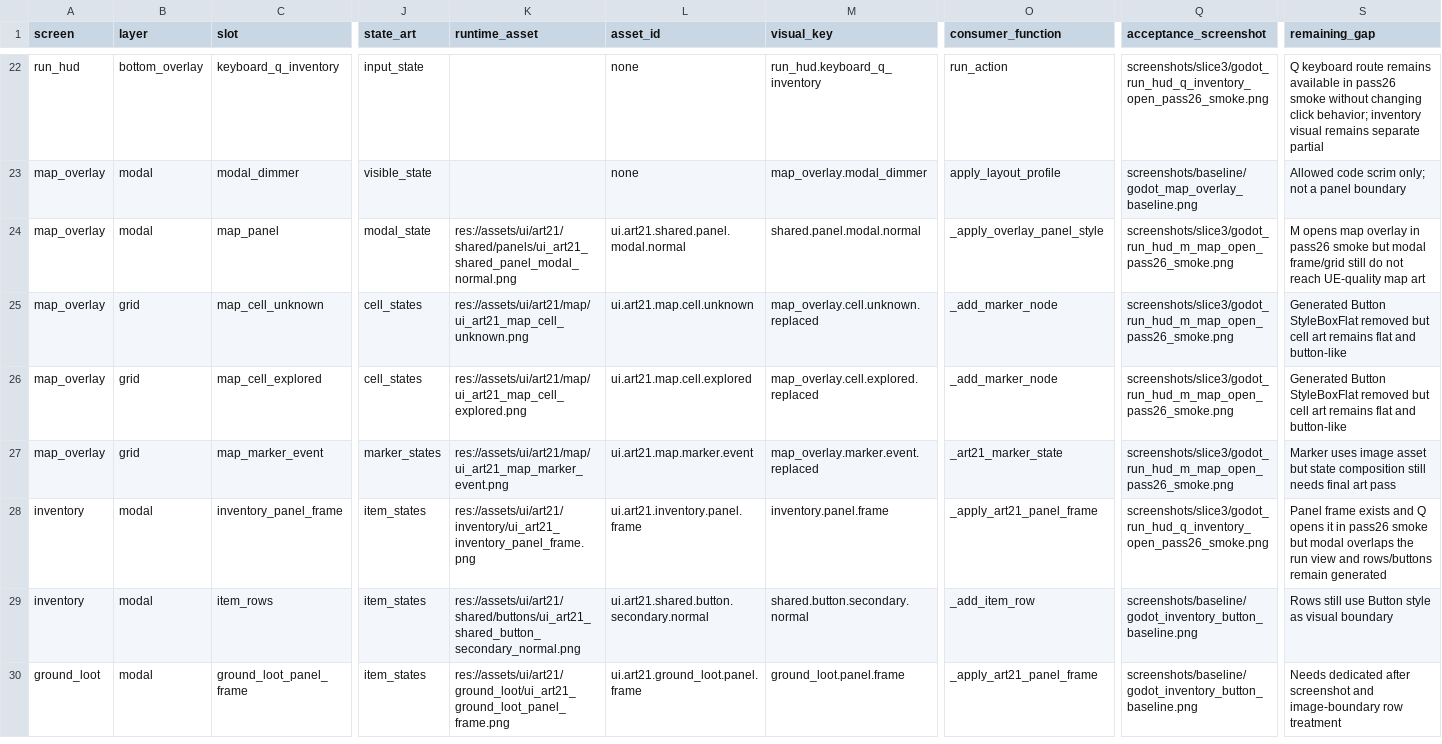
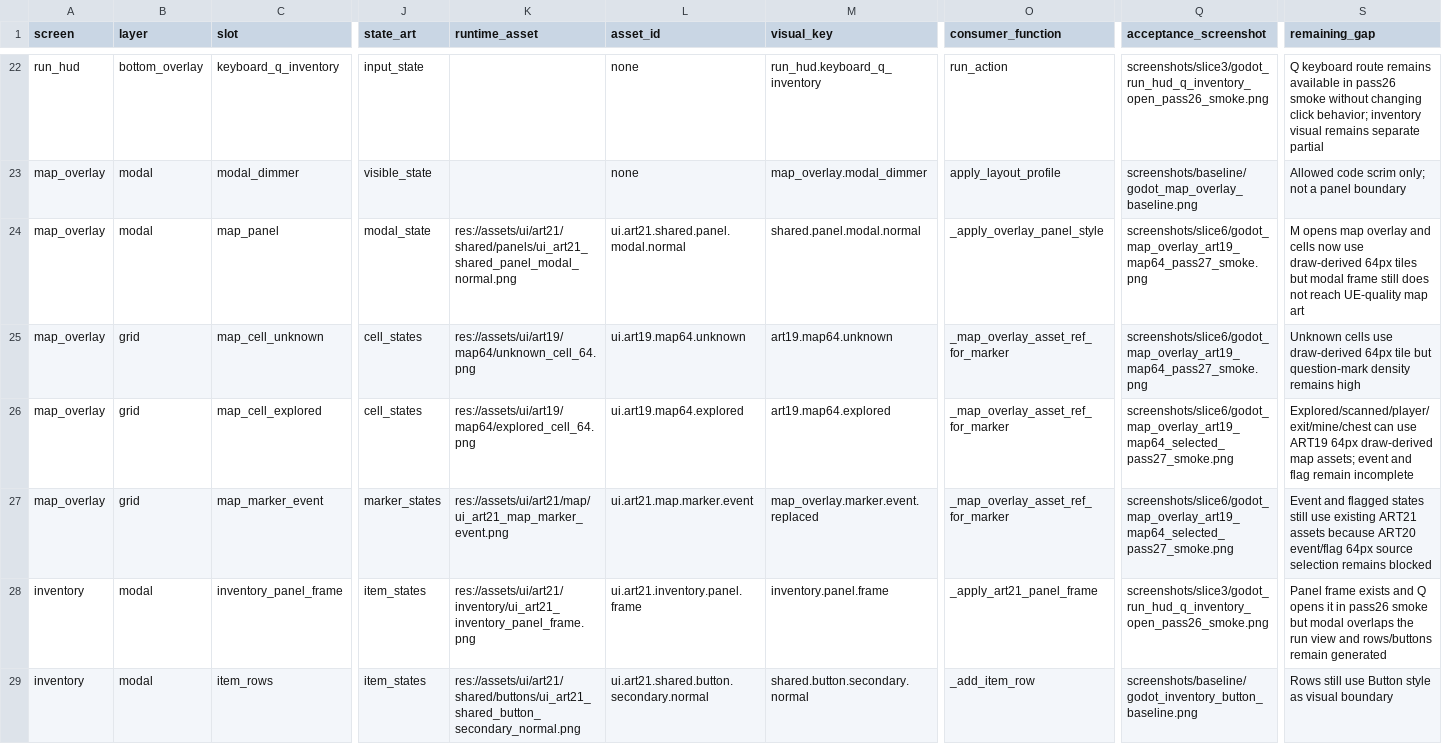
Before and after one commit to yanoutrageous/Game1, a CSV file: docs/art/validation/art21r2/ui_placement_contract_v3.csv, drawn as a sheet; only a part is shown, gaps mark what is left out; the shorter side is filled out with more unchanged rows; the diff names each change by its address in the sheet, - before the commit and + after, or states it on an @@ line.

```diff
--- a/docs/art/validation/art21r2/ui_placement_contract_v3.csv
+++ b/docs/art/validation/art21r2/ui_placement_contract_v3.csv
-Q24:Q25 (acceptance_screenshot): screenshots/slice3/godot_run_hud_m_map_open_pass26_smoke.png
+Q24:Q25 (acceptance_screenshot): screenshots/slice6/godot_map_overlay_art19_map64_pass27_smoke.png
-S24 (remaining_gap): …map overlay in pass26 smoke but modal frame/grid still do not reach…
+S24 (remaining_gap): …map overlay and cells now use draw-derived 64px tiles but modal frame still does not reach…
-K25 (runtime_asset): res://assets/ui/art21/map/ui_art21_map_cell_unknown.png
+K25 (runtime_asset): res://assets/ui/art19/map64/unknown_cell_64.png
-L25 (asset_id): ui.art21.map.cell.unknown
+L25 (asset_id): ui.art19.map64.unknown
-M25 (visual_key): map_overlay.cell.unknown.replaced
+M25 (visual_key): art19.map64.unknown
-O25:O26 (consumer_function): _add_marker_node
+O25:O26 (consumer_function): _map_overlay_asset_ref_for_marker
-S25 (remaining_gap): Generated Button StyleBoxFlat removed but cell art remains flat and button-like
+S25 (remaining_gap): Unknown cells use draw-derived 64px tile but question-mark density remains high
-K26 (runtime_asset): res://assets/ui/art21/map/ui_art21_map_cell_explored.png
+K26 (runtime_asset): res://assets/ui/art19/map64/explored_cell_64.png
-L26 (asset_id): ui.art21.map.cell.explored
+L26 (asset_id): ui.art19.map64.explored
-M26 (visual_key): map_overlay.cell.explored.replaced
+M26 (visual_key): art19.map64.explored
-Q26:Q27 (acceptance_screenshot): screenshots/slice3/godot_run_hud_m_map_open_pass26_smoke.png
+Q26:Q27 (acceptance_screenshot): screenshots/slice6/godot_map_overlay_art19_map64_selected_pass27_smoke.png
-S26 (remaining_gap): Generated Button StyleBoxFlat removed but cell art remains flat and button-like
+S26 (remaining_gap): Explored/scanned/player/exit/mine/chest can use ART19 64px draw-derived map assets; event and flag remain incomplete
-O27 (consumer_function): _art21_marker_state
+O27 (consumer_function): _map_overlay_asset_ref_for_marker
-S27 (remaining_gap): Marker uses image asset but state composition still needs final art pass
+S27 (remaining_gap): Event and flagged states still use existing ART21 assets because ART20 event/flag 64px source selection remains blocked
```
Also changed, not shown: docs/art/validation/art21r2/ART21R2_SLOT_GAP_MATRIX.csv, 6 other files.
